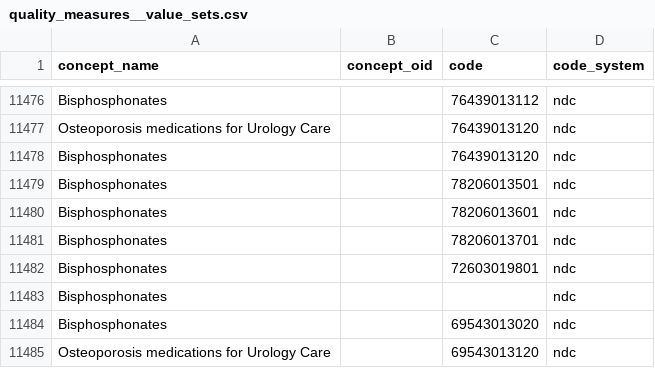
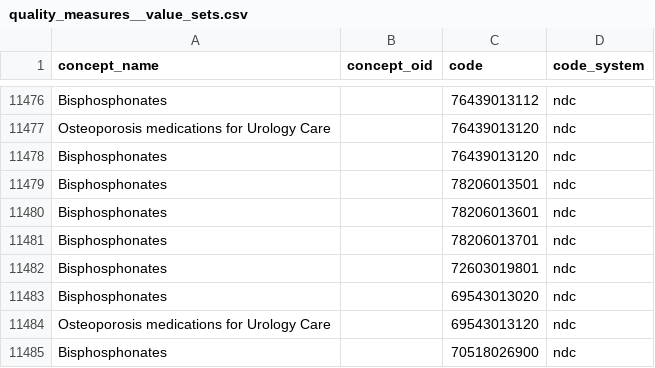
Before and after one commit to tuva-health/tuva, a CSV file: seeds/value_sets/quality_measures/quality_measures__value_sets.csv, drawn as a sheet; only a part is shown, gaps mark what is left out; the shorter side is filled out with more unchanged rows; the diff names each change by its address in the sheet, - before the commit and + after, or states it on an @@ line.

```diff
--- a/seeds/value_sets/quality_measures/quality_measures__value_sets.csv
+++ b/seeds/value_sets/quality_measures/quality_measures__value_sets.csv
-row 11483: Bisphosphonates |  |  | ndc
```
Also changed, not shown: 6 other files.
